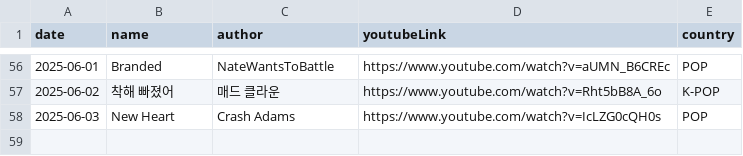
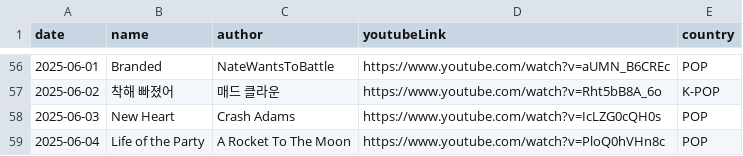
Before and after one commit to ju-nong/TodaySong, a CSV file: data/song.csv, drawn as a sheet; only a part is shown, gaps mark what is left out.

Commit message:
[feat] 2025-06-04 add song

```diff
--- a/data/song.csv
+++ b/data/song.csv
@@ -58 +58,2 @@ date|name|author|youtubeLink|country|
 2025-06-03|New Heart|Crash Adams|https://www.youtube.com/watch?v=IcLZG0cQH0s|POP|
+2025-06-04|Life of the Party|A Rocket To The Moon|https://www.youtube.com/watch?v=PloQ0hVHn8c|POP|
```
